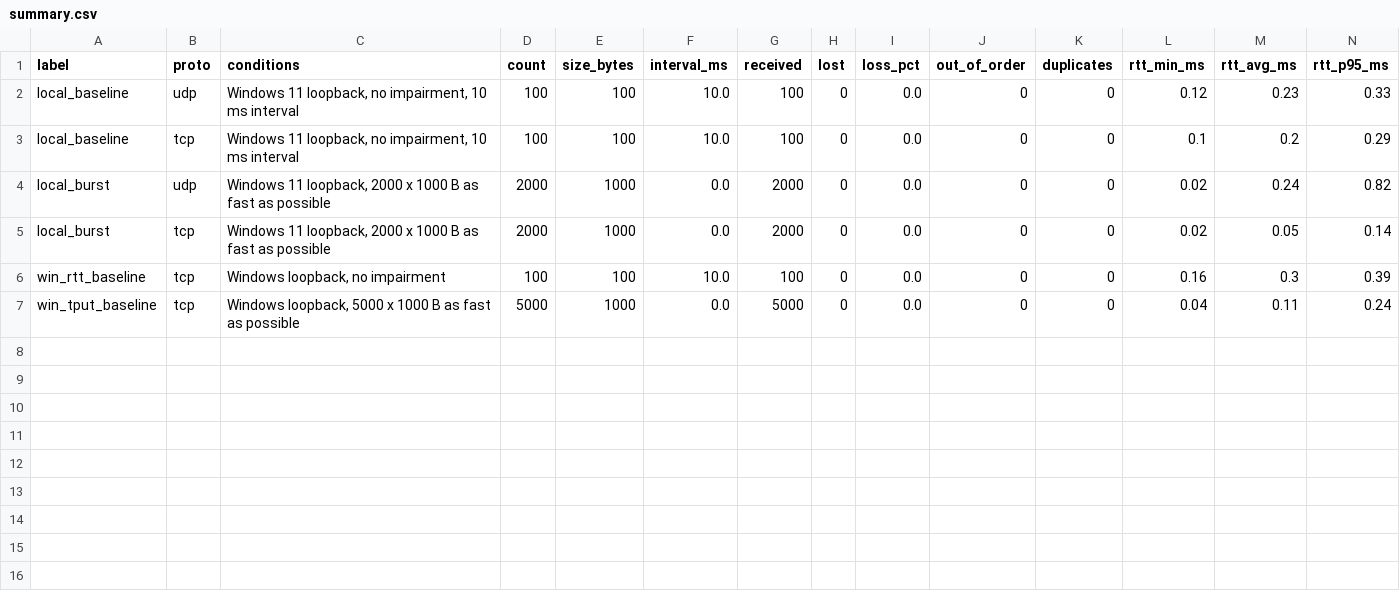
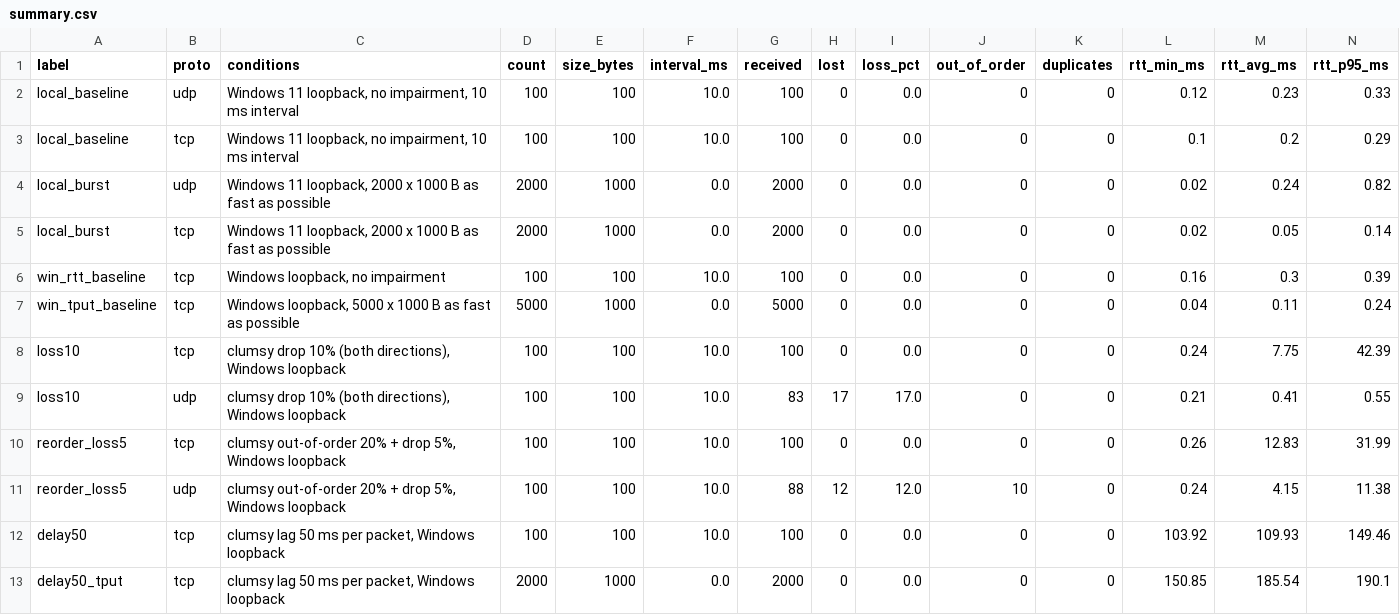
Before and after one commit to Conqy-dev/CHAT-APP, a CSV file: experiments/results/summary.csv, drawn as a sheet; only a part is shown; rows hold the shown columns only; the diff names each change by its address in the sheet, - before the commit and + after, or states it on an @@ line.

```diff
--- a/experiments/results/summary.csv
+++ b/experiments/results/summary.csv
+row 8: loss10 | tcp | clumsy drop 10% (both directions), Windows loopback | 100 | 100 | 10.0 | 100 | 0 | 0.0 | 0 | 0 | 0.24 | 7.75 | 42.39
+row 9: loss10 | udp | clumsy drop 10% (both directions), Windows loopback | 100 | 100 | 10.0 | 83 | 17 | 17.0 | 0 | 0 | 0.21 | 0.41 | 0.55
+row 10: reorder_loss5 | tcp | clumsy out-of-order 20% + drop 5%, Windows loopback | 100 | 100 | 10.0 | 100 | 0 | 0.0 | 0 | 0 | 0.26 | 12.83 | 31.99
+row 11: reorder_loss5 | udp | clumsy out-of-order 20% + drop 5%, Windows loopback | 100 | 100 | 10.0 | 88 | 12 | 12.0 | 10 | 0 | 0.24 | 4.15 | 11.38
+row 12: delay50 | tcp | clumsy lag 50 ms per packet, Windows loopback | 100 | 100 | 10.0 | 100 | 0 | 0.0 | 0 | 0 | 103.92 | 109.93 | 149.46
+row 13: delay50_tput | tcp | clumsy lag 50 ms per packet, Windows loopback | 2000 | 1000 | 0.0 | 2000 | 0 | 0.0 | 0 | 0 | 150.85 | 185.54 | 190.1
```
Also changed, not shown: 15 other files.
